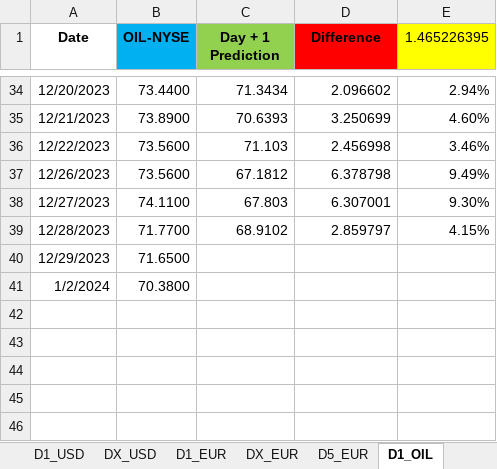
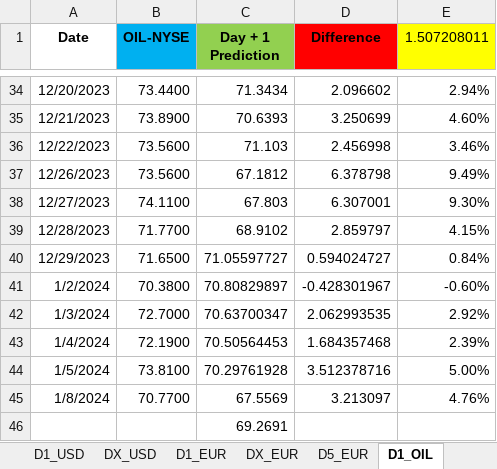
Before and after one commit to Mike7205/lstm1, an Excel workbook: LSTM_mv.xlsx, sheet D1_OIL, drawn as a sheet; only a part is shown, gaps mark what is left out; values as stored, in another font and other column widths than the file's, no borders; the diff names each change by its address in the sheet, - before the commit and + after, or states it on an @@ line.

Commit message:
Add files via upload

```diff
--- a/LSTM_mv.xlsx (sheet D1_OIL)
+++ b/LSTM_mv.xlsx (sheet D1_OIL)
-E1: 1.465226395
+E1: 1.507208011
-C40 (Day + 1 Prediction): (empty)
+C40 (Day + 1 Prediction): 71.05597727
-D40 (Difference): (empty)
+D40 (Difference): 0.594024727
-E40 (1.507208011): (empty)
+E40 (1.507208011): 0.84%
-C41 (Day + 1 Prediction): (empty)
+C41 (Day + 1 Prediction): 70.80829897
-D41 (Difference): (empty)
+D41 (Difference): -0.428301967
-E41 (1.507208011): (empty)
+E41 (1.507208011): -0.60%
+row 42: 1/3/2024 | 72.7000 | 70.63700347 | 2.062993535 | 2.92%
+row 43: 1/4/2024 | 72.1900 | 70.50564453 | 1.684357468 | 2.39%
+row 44: 1/5/2024 | 73.8100 | 70.29761928 | 3.512378716 | 5.00%
+row 45: 1/8/2024 | 70.7700 | 67.5569 | 3.213097 | 4.76%
+row 46:  |  | 69.2691
```
Also changed, not shown: sheet D1_USD, sheet D1_EUR.
